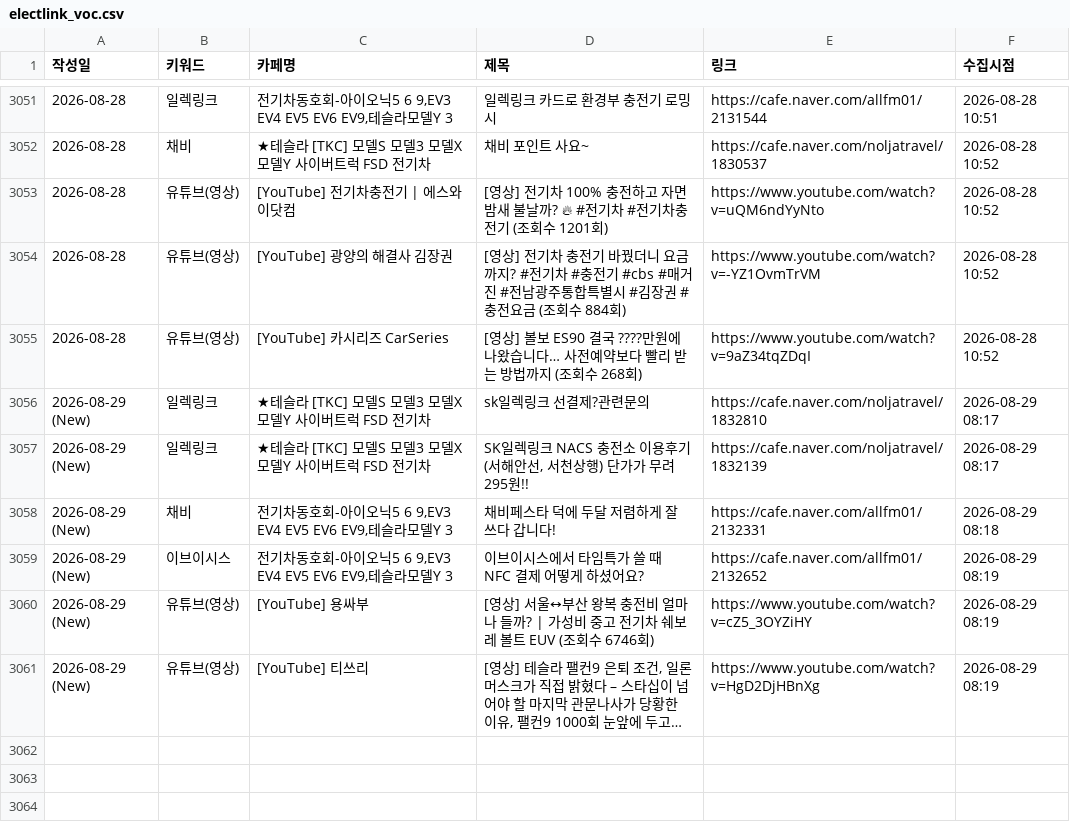
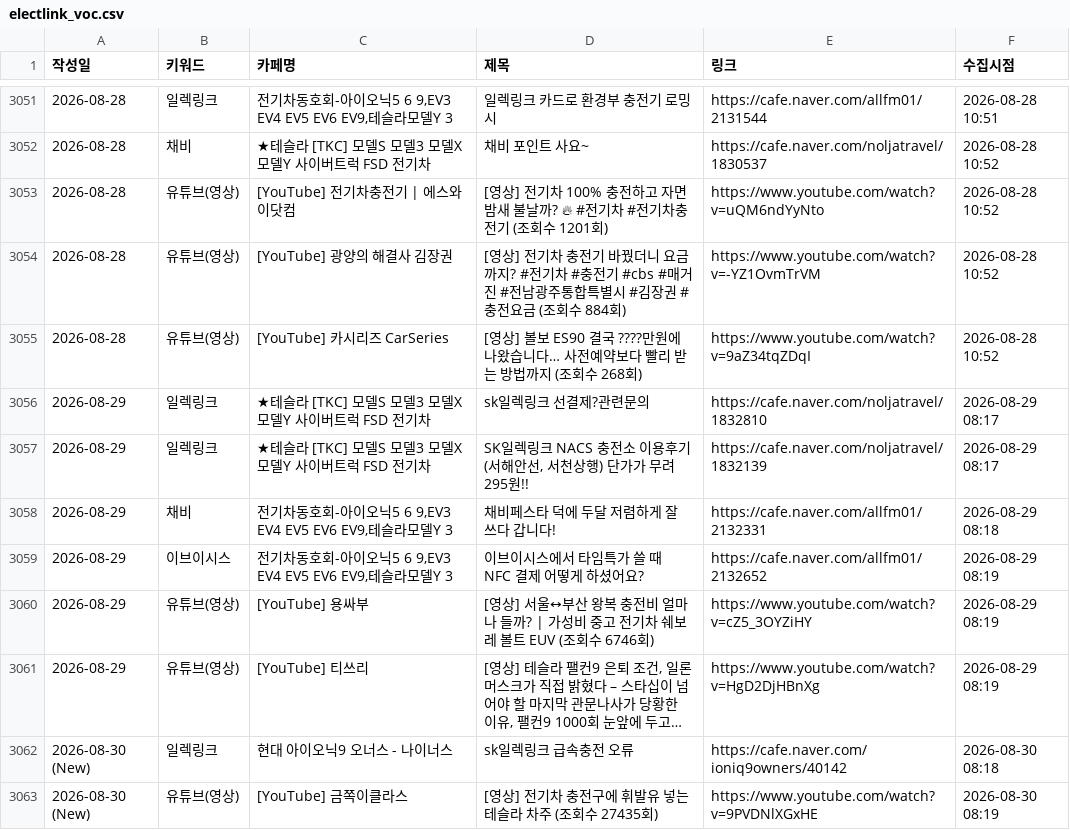
Before and after one commit to ian939/sk-electlink-monitor, a CSV file: electlink_voc.csv, drawn as a sheet; only a part is shown, gaps mark what is left out; long unchanged cells end in …; the diff covers the shown part only; the diff names each change by its address in the sheet, - before the commit and + after, or states it on an @@ line.

```diff
--- a/electlink_voc.csv
+++ b/electlink_voc.csv
-A3056:A3061 (작성일): 2026-08-29 (New)
+A3056:A3061 (작성일): 2026-08-29
+row 3062: 2026-08-30 (New) | 일렉링크 | 현대 아이오닉9 오너스 - 나이너스 | sk일렉링크 급속충전 오류 | https://cafe.naver.com/ioniq9owners/40142 | 2026-08-30 08:18
+row 3063: 2026-08-30 (New) | 유튜브(영상) | [YouTube] 금쪽이클라스 | [영상] 전기차 충전구에 휘발유 넣는 테슬라 차주 (조회수 27435회) | https://www.youtube.com/watch?v=9PVDNlXGxHE | 2026-08-30 08:19
```
Also changed, not shown: 7 added rows elsewhere in this file.
